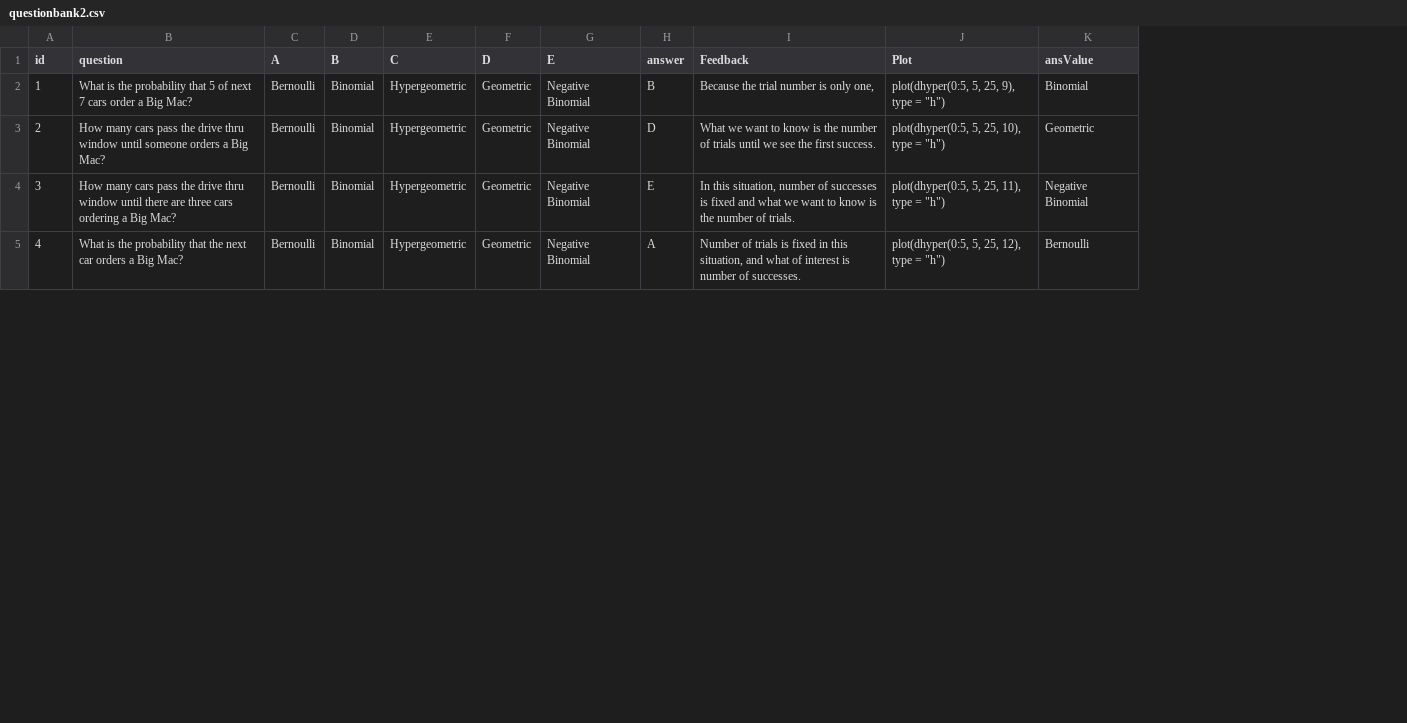
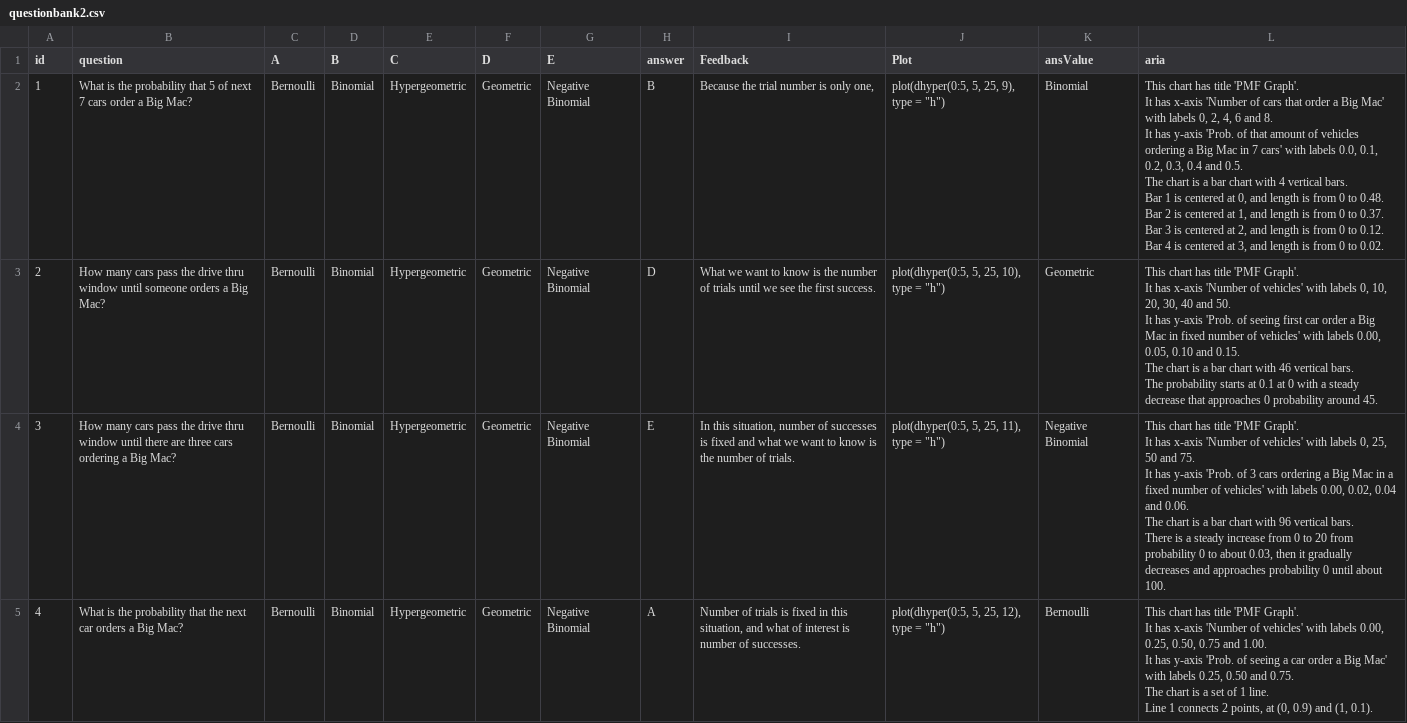
Before and after one commit to EducationShinyAppTeam/Discrete_Distributions, a CSV file: questionbank2.csv, drawn as a sheet; only a part is shown; ↵ is a line break in a cell; the diff names each change by its address in the sheet, - before the commit and + after, or states it on an @@ line.

```diff
--- a/questionbank2.csv
+++ b/questionbank2.csv
+column L (aria), rows 2-5: This chart has title 'PMF Graph'. ↵ It has x-axis 'Number of cars that order a Big Mac' with labels 0, 2, 4, 6 and 8. ↵ It has y-axis 'Prob. of that amount of vehicles ordering a Big Mac in 7 cars' with labels 0.0, 0.1, 0.2, 0.3, 0.4 and 0.5. ↵ The chart is a bar chart with 4 vertical bars. ↵ Bar 1 is centered at 0, and length is from 0 to 0.48. ↵ Bar 2 is centered at 1, and length is from 0 to 0.37. ↵ Bar 3 is centered at 2, and length is from 0 to 0.12. ↵ Bar 4 is centered at 3, and length is from 0 to 0.02. | This chart has title 'PMF Graph'. ↵ It has x-axis 'Number of vehicles' with labels 0, 10, 20, 30, 40 and 50. ↵ It has y-axis 'Prob. of seeing first car order a Big Mac in fixed number of vehicles' with labels 0.00, 0.05, 0.10 and 0.15. ↵ The chart is a bar chart with 46 vertical bars. ↵ The probability starts at 0.1 at 0 with a steady decrease that approaches 0 probability around 45. | This chart has title 'PMF Graph'. ↵ It has x-axis 'Number of vehicles' with labels 0, 25, 50 and 75. ↵ It has y-axis 'Prob. of 3 cars ordering a Big Mac in a fixed number of vehicles' with labels 0.00, 0.02, 0.04 and 0.06. ↵ The chart is a bar chart with 96 vertical bars. ↵ There is a steady increase from 0 to 20 from probability 0 to about 0.03, then it gradually decreases and approaches probability 0 until about 100. | This chart has title 'PMF Graph'. ↵ It has x-axis 'Number of vehicles' with labels 0.00, 0.25, 0.50, 0.75 and 1.00. ↵ It has y-axis 'Prob. of seeing a car order a Big Mac' with labels 0.25, 0.50 and 0.75. ↵ The chart is a set of 1 line. ↵ Line 1 connects 2 points, at (0, 0.9) and (1, 0.1).
```
Also changed, not shown: questionbank.csv, questionbank3.csv, 1 other file.
